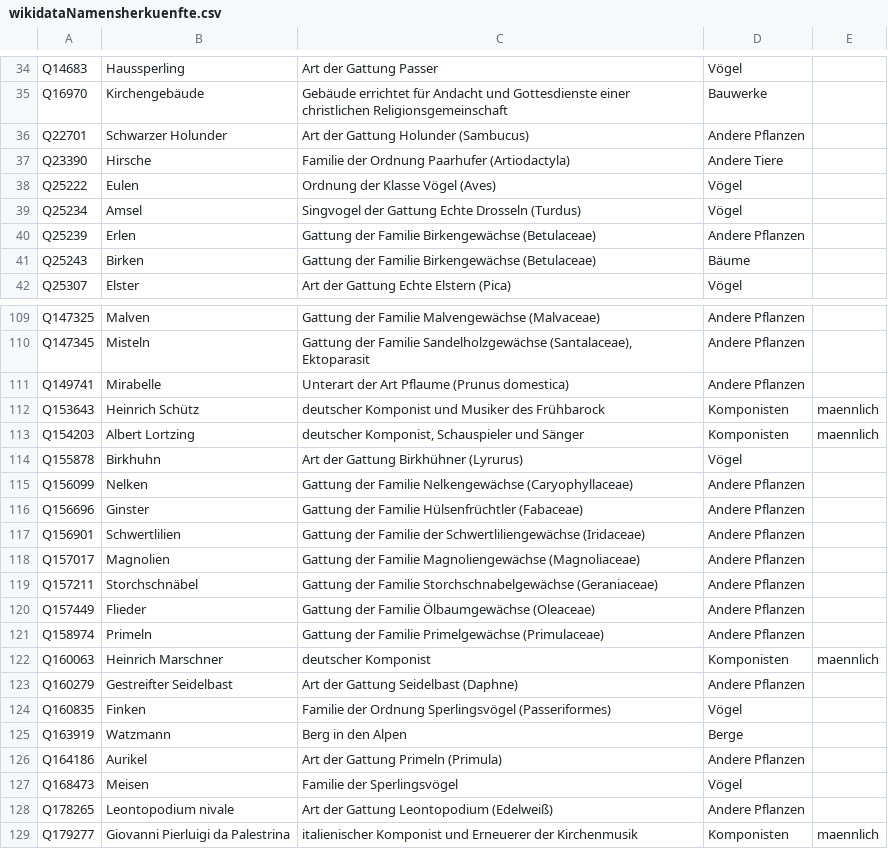
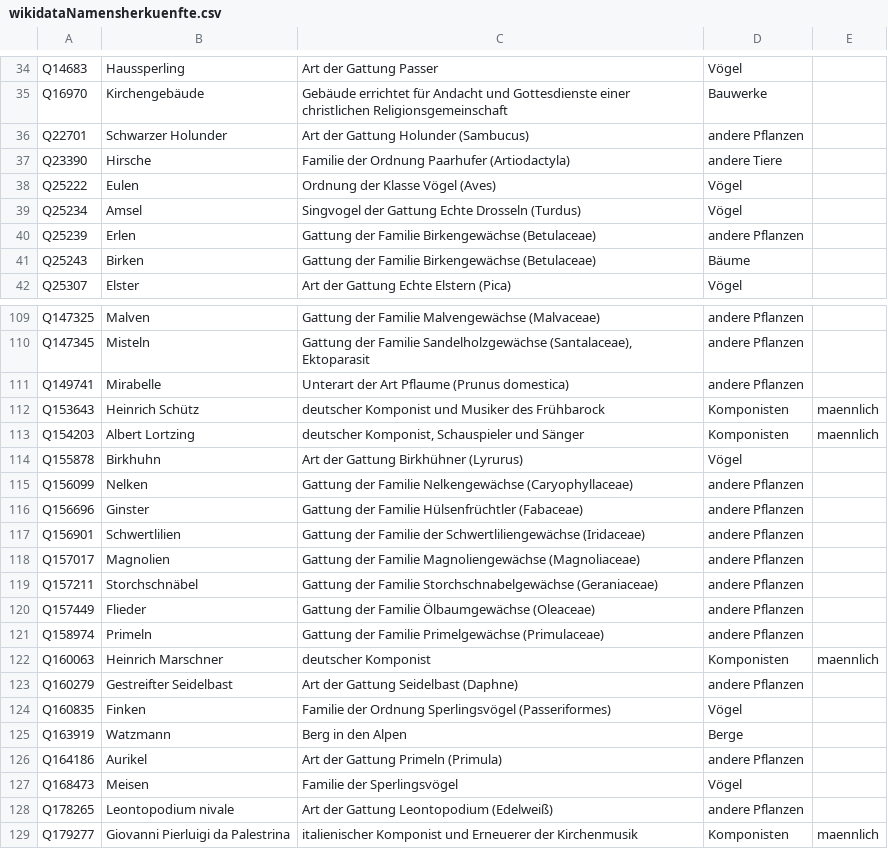
Before and after one commit to fxedel/vaterstetten-in-zahlen, a CSV file: data/verkehr/wikidataNamensherkuenfte.csv, drawn as a sheet; only a part is shown, gaps mark what is left out; the diff covers the shown part only; the diff names each change by its address in the sheet, - before the commit and + after, or states it on an @@ line.

```diff
--- a/data/verkehr/wikidataNamensherkuenfte.csv
+++ b/data/verkehr/wikidataNamensherkuenfte.csv
-D36: Andere Pflanzen
+D36: andere Pflanzen
-D37: Andere Tiere
+D37: andere Tiere
-D40: Andere Pflanzen
+D40: andere Pflanzen
-D109:D111: Andere Pflanzen
+D109:D111: andere Pflanzen
-D115:D121: Andere Pflanzen
+D115:D121: andere Pflanzen
-D123: Andere Pflanzen
+D123: andere Pflanzen
-D126: Andere Pflanzen
+D126: andere Pflanzen
-D128: Andere Pflanzen
+D128: andere Pflanzen
```
Also changed, not shown: 45 edited cells elsewhere in this file, 2 other files.
